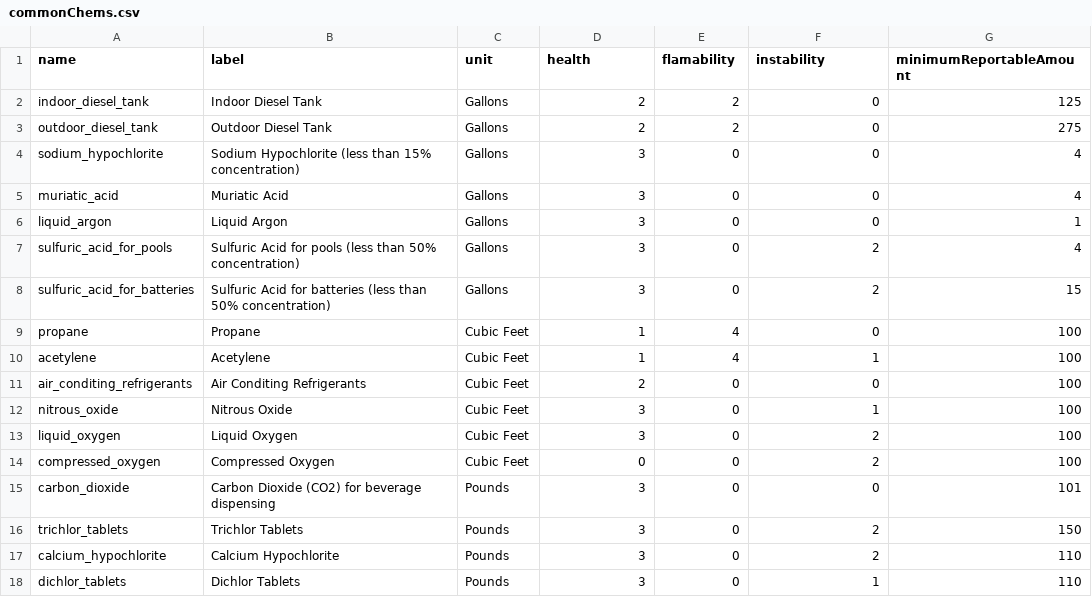
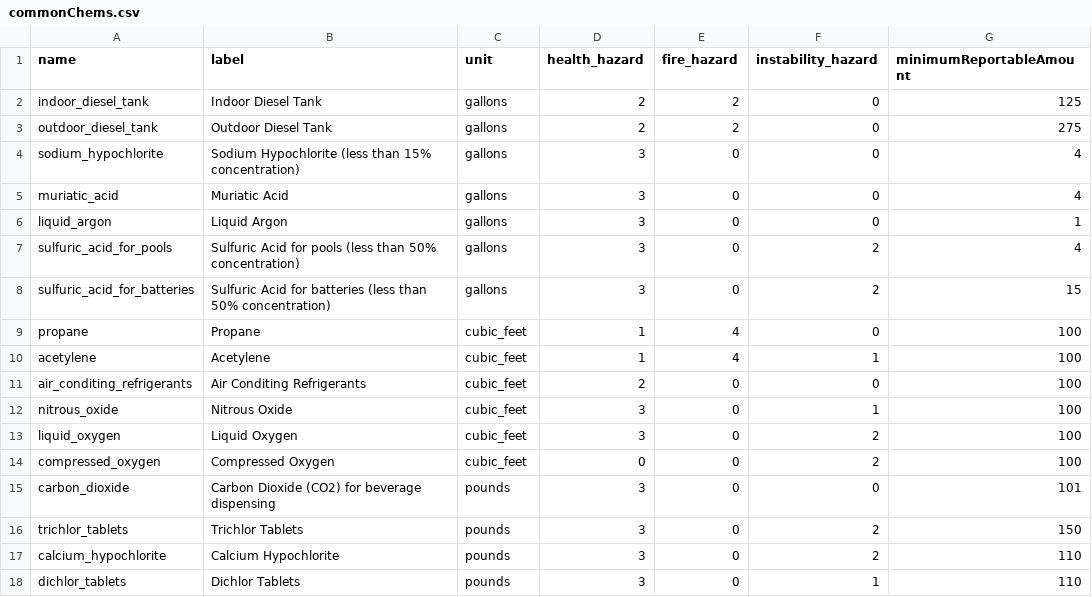
Before and after one commit to AustinFirePrevention/HazmatWebForm, a CSV file: commonchemicals/commonChems.csv, drawn as a sheet.

```diff
--- a/commonchemicals/commonChems.csv
+++ b/commonchemicals/commonChems.csv
@@ -1,18 +1,18 @@
-name	label	unit	health	flamability	instability	minimumReportableAmount
-indoor_diesel_tank	Indoor Diesel Tank	Gallons	2	2	0	125
-outdoor_diesel_tank	Outdoor Diesel Tank	Gallons	2	2	0	275
-sodium_hypochlorite	Sodium Hypochlorite (less than 15% concentration)	Gallons	3	0	0	4
-muriatic_acid	Muriatic Acid	Gallons 	3	0	0	4
-liquid_argon	Liquid Argon	Gallons	3	0	0	1
-sulfuric_acid_for_pools	Sulfuric Acid for pools (less than 50% concentration)	Gallons	3	0	2	4
-sulfuric_acid_for_batteries	Sulfuric Acid for batteries (less than 50% concentration)	Gallons	3	0	2	15
-propane	Propane	Cubic Feet	1	4	0	100
-acetylene	Acetylene	Cubic Feet	1	4	1	100
-air_conditing_refrigerants	Air Conditing Refrigerants 	Cubic Feet	2	0	0	100
-nitrous_oxide	Nitrous Oxide	Cubic Feet	3	0	1	100
-liquid_oxygen	Liquid Oxygen	Cubic Feet	3	0	2	100
-compressed_oxygen	Compressed Oxygen	Cubic Feet	0	0	2	100
-carbon_dioxide	Carbon Dioxide (CO2) for beverage dispensing	Pounds	3	0	0	101
-trichlor_tablets	Trichlor Tablets	Pounds	3	0	2	150
-calcium_hypochlorite	Calcium Hypochlorite	Pounds	3	0	2	110
-dichlor_tablets	Dichlor Tablets	Pounds	3	0	1	110
+name	label	unit	health_hazard	fire_hazard	instability_hazard	minimumReportableAmount
+indoor_diesel_tank	Indoor Diesel Tank	gallons	2	2	0	125
+outdoor_diesel_tank	Outdoor Diesel Tank	gallons	2	2	0	275
+sodium_hypochlorite	Sodium Hypochlorite (less than 15% concentration)	gallons	3	0	0	4
+muriatic_acid	Muriatic Acid	gallons 	3	0	0	4
+liquid_argon	Liquid Argon	gallons	3	0	0	1
+sulfuric_acid_for_pools	Sulfuric Acid for pools (less than 50% concentration)	gallons	3	0	2	4
+sulfuric_acid_for_batteries	Sulfuric Acid for batteries (less than 50% concentration)	gallons	3	0	2	15
+propane	Propane	cubic_feet	1	4	0	100
+acetylene	Acetylene	cubic_feet	1	4	1	100
+air_conditing_refrigerants	Air Conditing Refrigerants 	cubic_feet	2	0	0	100
+nitrous_oxide	Nitrous Oxide	cubic_feet	3	0	1	100
+liquid_oxygen	Liquid Oxygen	cubic_feet	3	0	2	100
+compressed_oxygen	Compressed Oxygen	cubic_feet	0	0	2	100
+carbon_dioxide	Carbon Dioxide (CO2) for beverage dispensing	pounds	3	0	0	101
+trichlor_tablets	Trichlor Tablets	pounds	3	0	2	150
+calcium_hypochlorite	Calcium Hypochlorite	pounds	3	0	2	110
+dichlor_tablets	Dichlor Tablets	pounds	3	0	1	110
```
Also changed, not shown: 4 other files.
